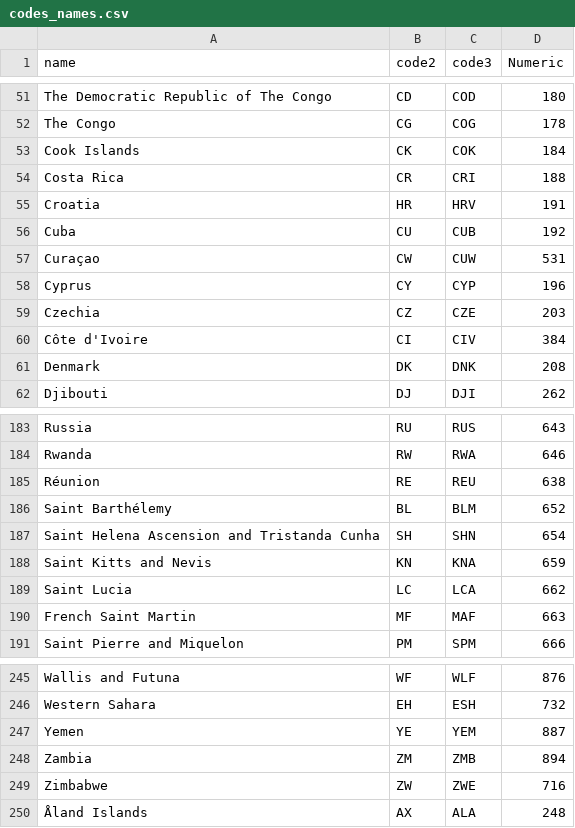
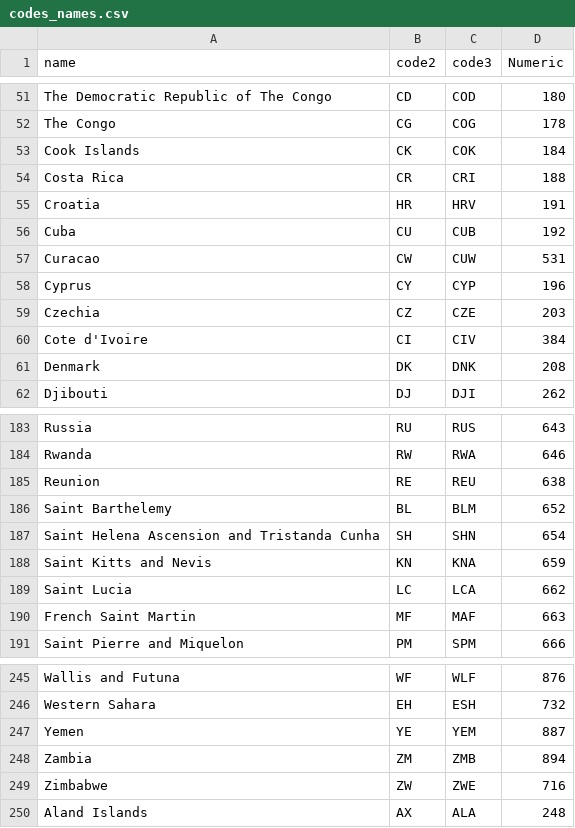
Before and after one commit to ddenley/Multi-Person-Quiz, a CSV file: static/data/codes_names.csv, drawn as a sheet; only a part is shown, gaps mark what is left out.

Commit message:
Adapted country names in csv

```diff
--- a/static/data/codes_names.csv
+++ b/static/data/codes_names.csv
@@ -56,6 +56,6 @@ Croatia,HR,HRV,191
 Cuba,CU,CUB,192
-Curaçao,CW,CUW,531
+Curacao,CW,CUW,531
 Cyprus,CY,CYP,196
 Czechia,CZ,CZE,203
-Côte d'Ivoire,CI,CIV,384
+Cote d'Ivoire,CI,CIV,384
 Denmark,DK,DNK,208
@@ -184,4 +184,4 @@ Russia,RU,RUS,643
 Rwanda,RW,RWA,646
-Réunion,RE,REU,638
-Saint Barthélemy,BL,BLM,652
+Reunion,RE,REU,638
+Saint Barthelemy,BL,BLM,652
 Saint Helena Ascension and Tristanda Cunha,SH,SHN,654
@@ -249,2 +249,2 @@ Zambia,ZM,ZMB,894
 Zimbabwe,ZW,ZWE,716
-Åland Islands,AX,ALA,248
+Aland Islands,AX,ALA,248
```
